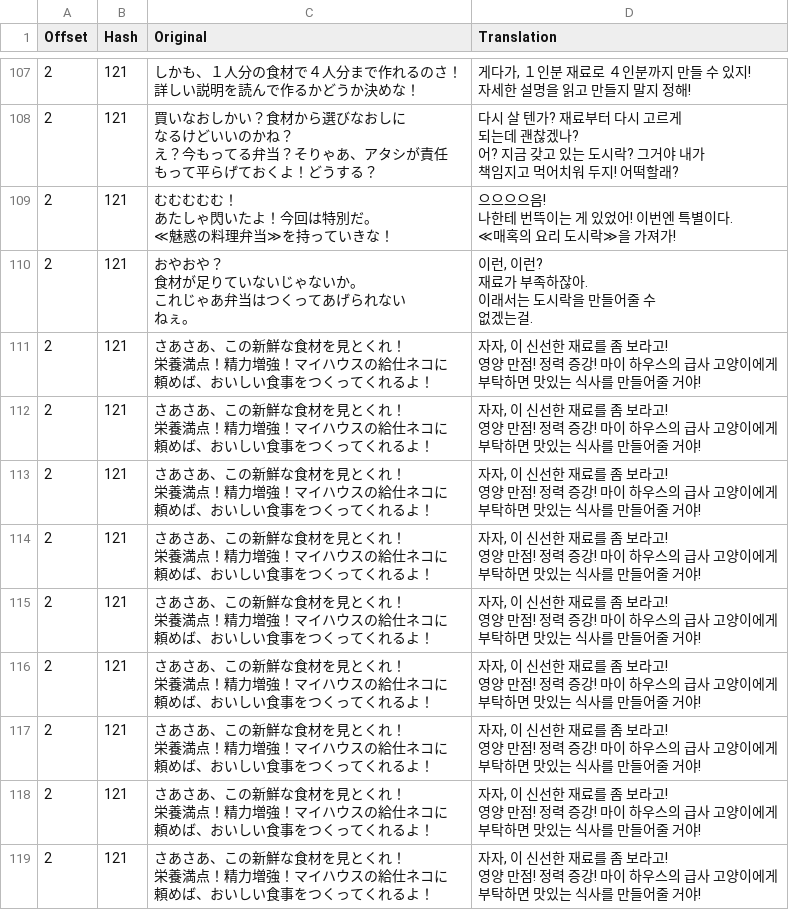
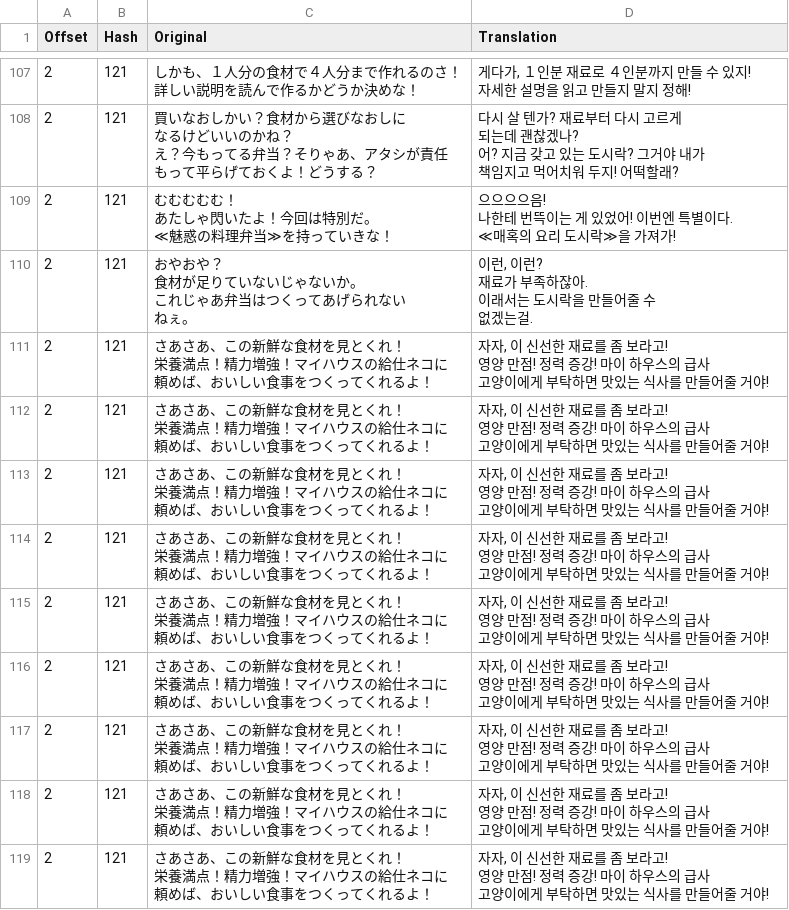
Before and after one commit to bulzipke/mhf-ko-localization, a CSV file: 번역중/st200.csv, drawn as a sheet; only a part is shown, gaps mark what is left out; the diff covers the shown part only; the diff names each change by its address in the sheet, - before the commit and + after, or states it on an @@ line.

```diff
--- a/번역중/st200.csv
+++ b/번역중/st200.csv
-D111:D119 (Translation): …거야!
+D111:D119 (Translation): …거야!
```
Also changed, not shown: 119 edited cells elsewhere in this file, 번역중/st204.csv, 번역중/st210.csv, 47 other files.
